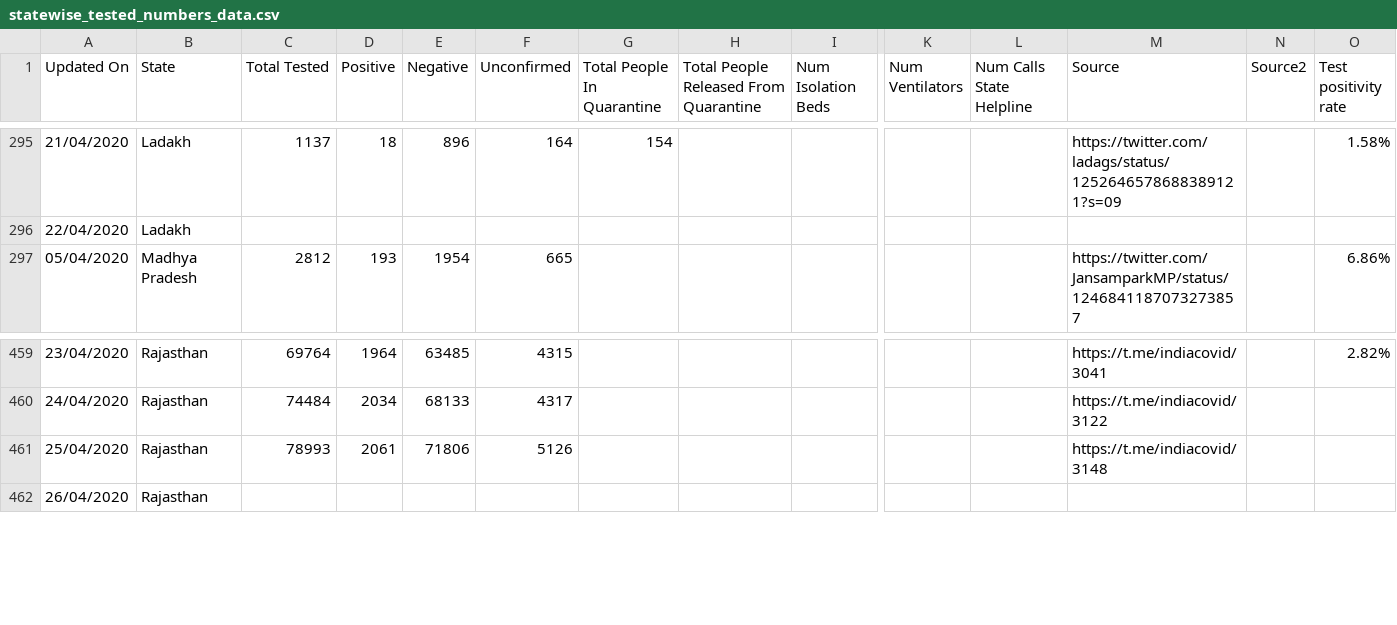
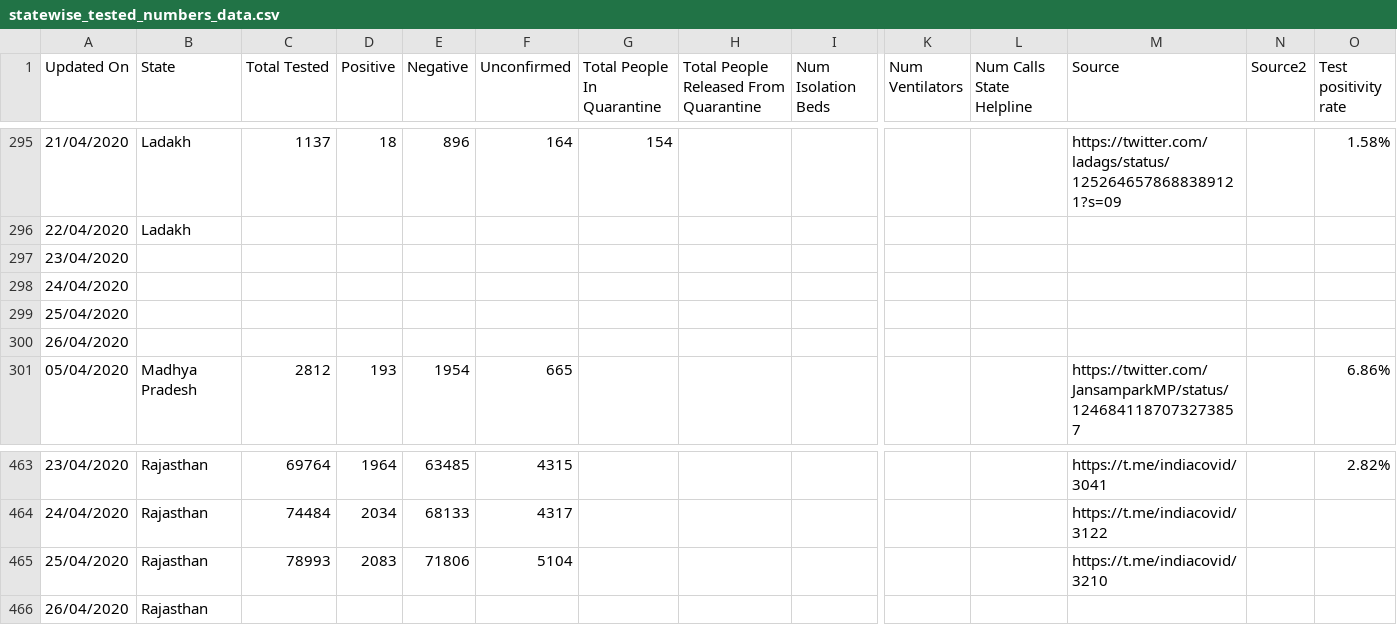
Before and after one commit to wanderingcoderr/api, a CSV file: csv/2020-04-25/statewise_tested_numbers_data.csv, drawn as a sheet; only a part is shown, gaps mark what is left out; addresses are those after the commit; rows hold the shown columns only; the diff names each change by its address in the sheet, - before the commit and + after, or states it on an @@ line.

Commit message:
data updated on - Sat Apr 25 16:02:54 UTC 2020

```diff
--- a/csv/2020-04-25/statewise_tested_numbers_data.csv
+++ b/csv/2020-04-25/statewise_tested_numbers_data.csv
+row 297: 23/04/2020
+row 298: 24/04/2020
+row 299: 25/04/2020
+row 300: 26/04/2020
-D465 (Positive): 2061
+D465 (Positive): 2083
-F465 (Unconfirmed): 5126
+F465 (Unconfirmed): 5104
-M465 (Source): https://t.me/indiacovid/3148
+M465 (Source): https://t.me/indiacovid/3210
```
Also changed, not shown: csv/latest/statewise_tested_numbers_data.csv, 15 other files.
